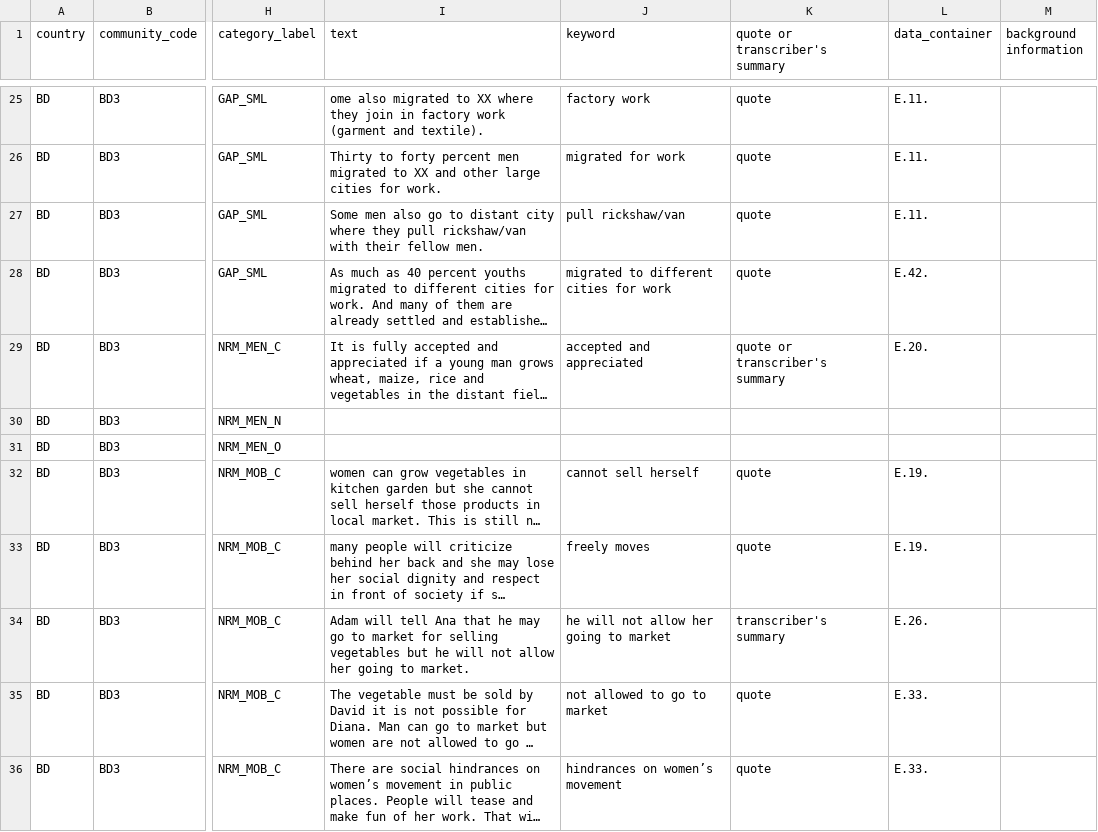
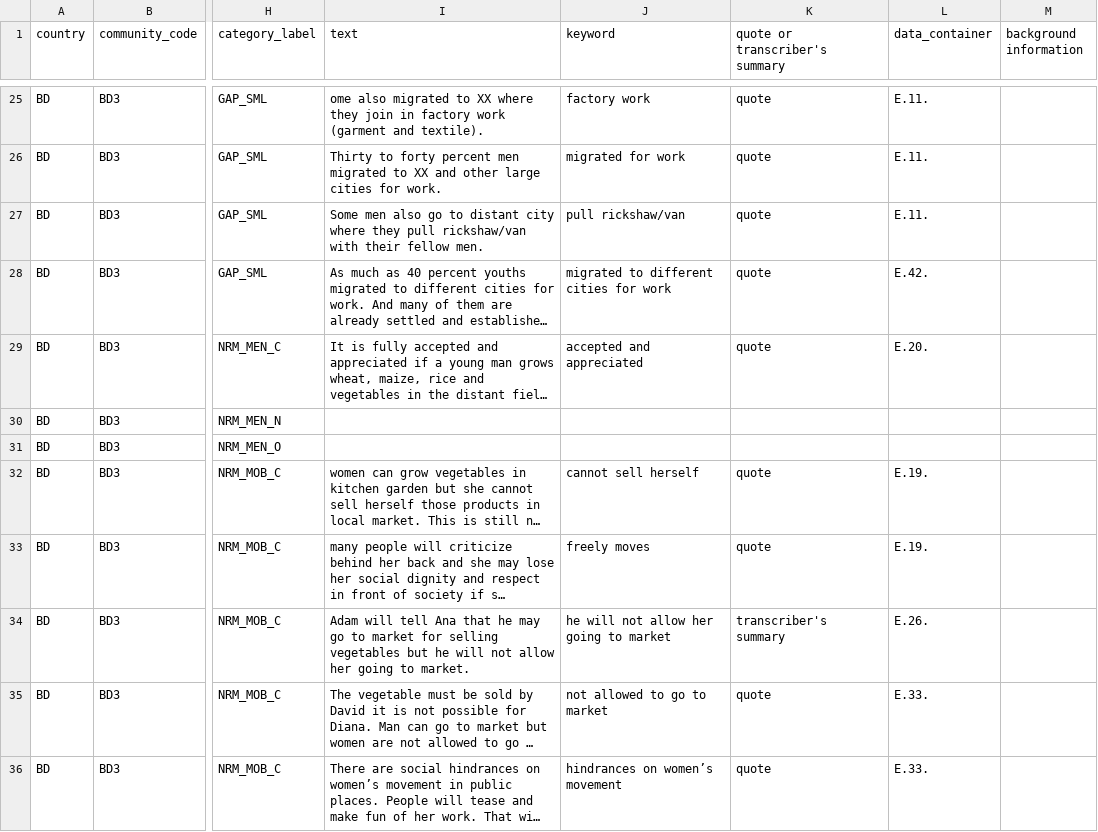
Before and after one commit to ElsLecoutere/Gendered-Dreams-and-Realities-GENNOVATE-ML, a CSV file: template_BD3_BD3E_M.csv, drawn as a sheet; only a part is shown, gaps mark what is left out; long unchanged cells end in …; the diff names each change by its address in the sheet, - before the commit and + after, or states it on an @@ line.

```diff
--- a/template_BD3_BD3E_M.csv
+++ b/template_BD3_BD3E_M.csv
-K29 (quote or transcriber's summary): quote or transcriber's summary
+K29 (quote or transcriber's summary): quote
```
Also changed, not shown: template_BD6_BD6E_F.csv, template_ET1_ET1E_M.csv, 21 other files.
